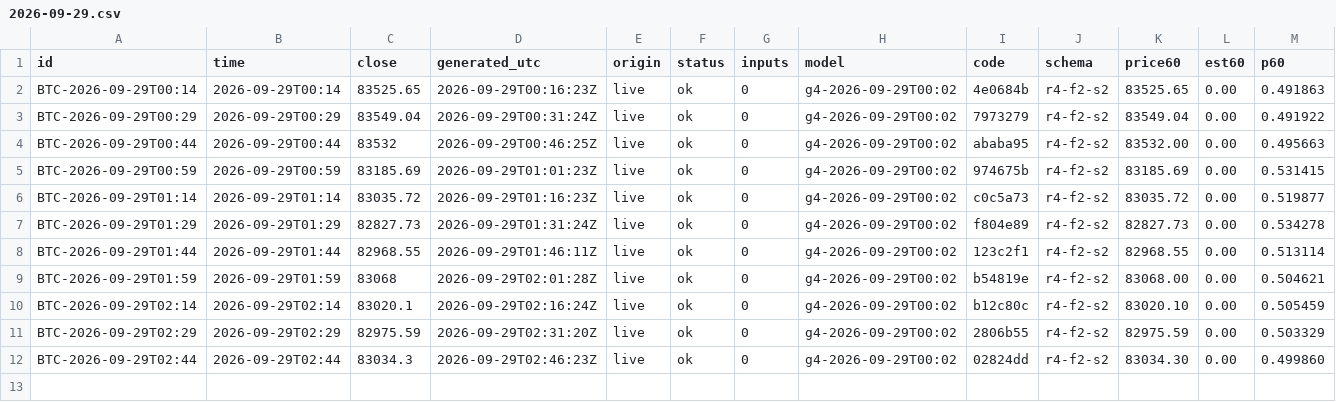
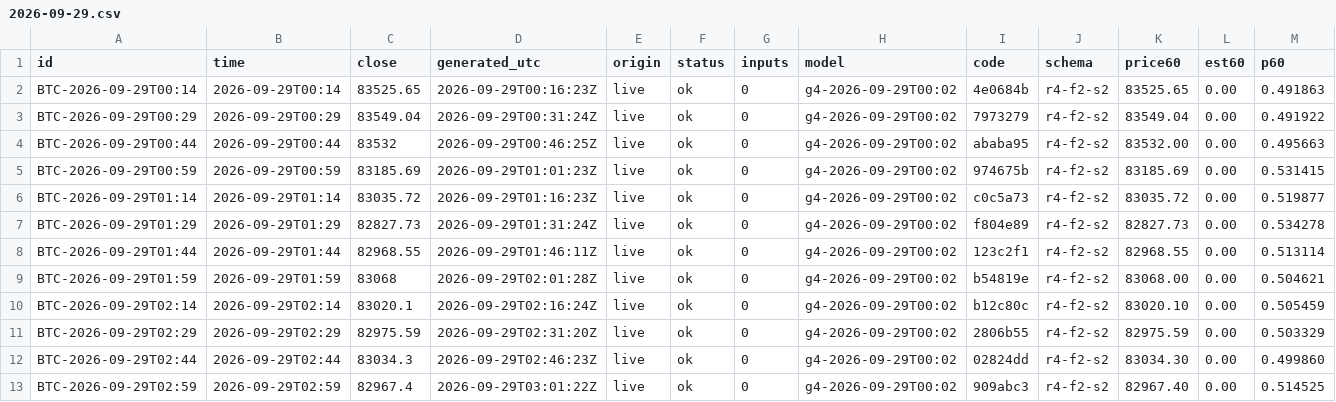
Before and after one commit to omidabduli/bitcoin-self-improving-prediction, a CSV file: data/predictions/2026-09-29.csv, drawn as a sheet; only a part is shown; rows hold the shown columns only; the diff names each change by its address in the sheet, - before the commit and + after, or states it on an @@ line.

```diff
--- a/data/predictions/2026-09-29.csv
+++ b/data/predictions/2026-09-29.csv
+row 13: BTC-2026-09-29T02:59 | 2026-09-29T02:59 | 82967.4 | 2026-09-29T03:01:22Z | live | ok | 0 | g4-2026-09-29T00:02 | 909abc3 | r4-f2-s2 | 82967.40 | 0.00 | 0.514525
```
Also changed, not shown: 3 other files.
